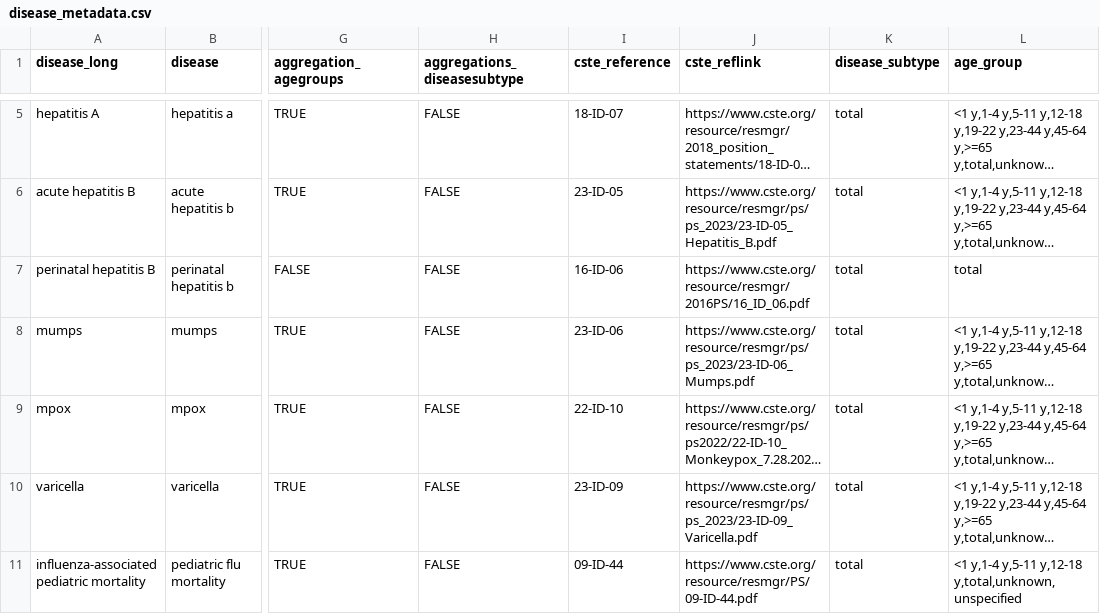
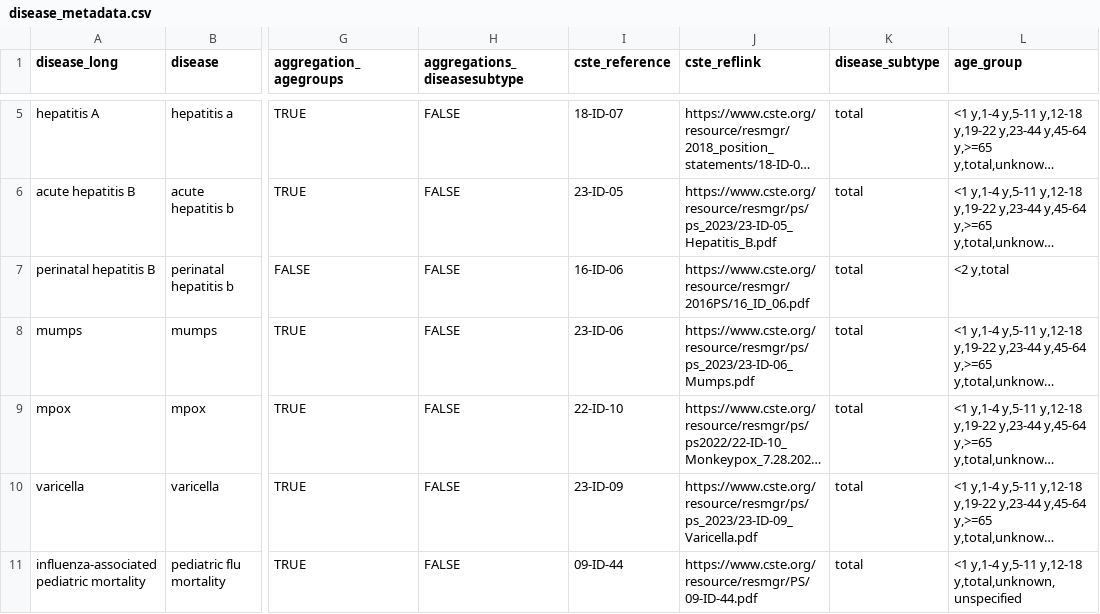
Before and after one commit to USDiseaseTracker/USDiseaseTracker-Docs, a CSV file: examples-and-templates/disease_metadata.csv, drawn as a sheet; only a part is shown, gaps mark what is left out; long unchanged cells end in …; the diff names each change by its address in the sheet, - before the commit and + after, or states it on an @@ line.

Commit message:
Modify perinatal hepatitis B data in CSV
Updated the perinatal hepatitis B entry to reflect new age categorization.

```diff
--- a/examples-and-templates/disease_metadata.csv
+++ b/examples-and-templates/disease_metadata.csv
-L7 (age_group): total
+L7 (age_group): <2 y,total
```
